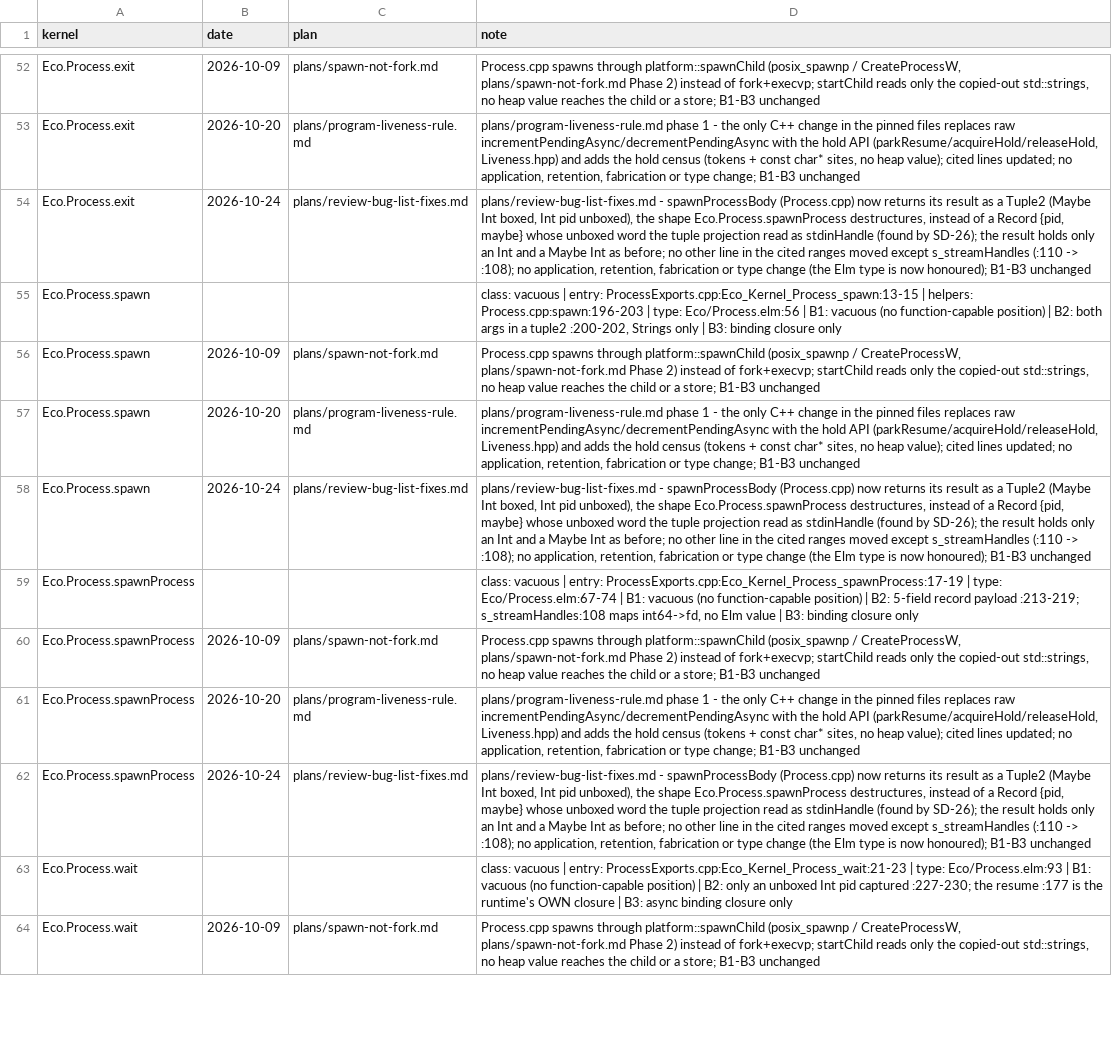
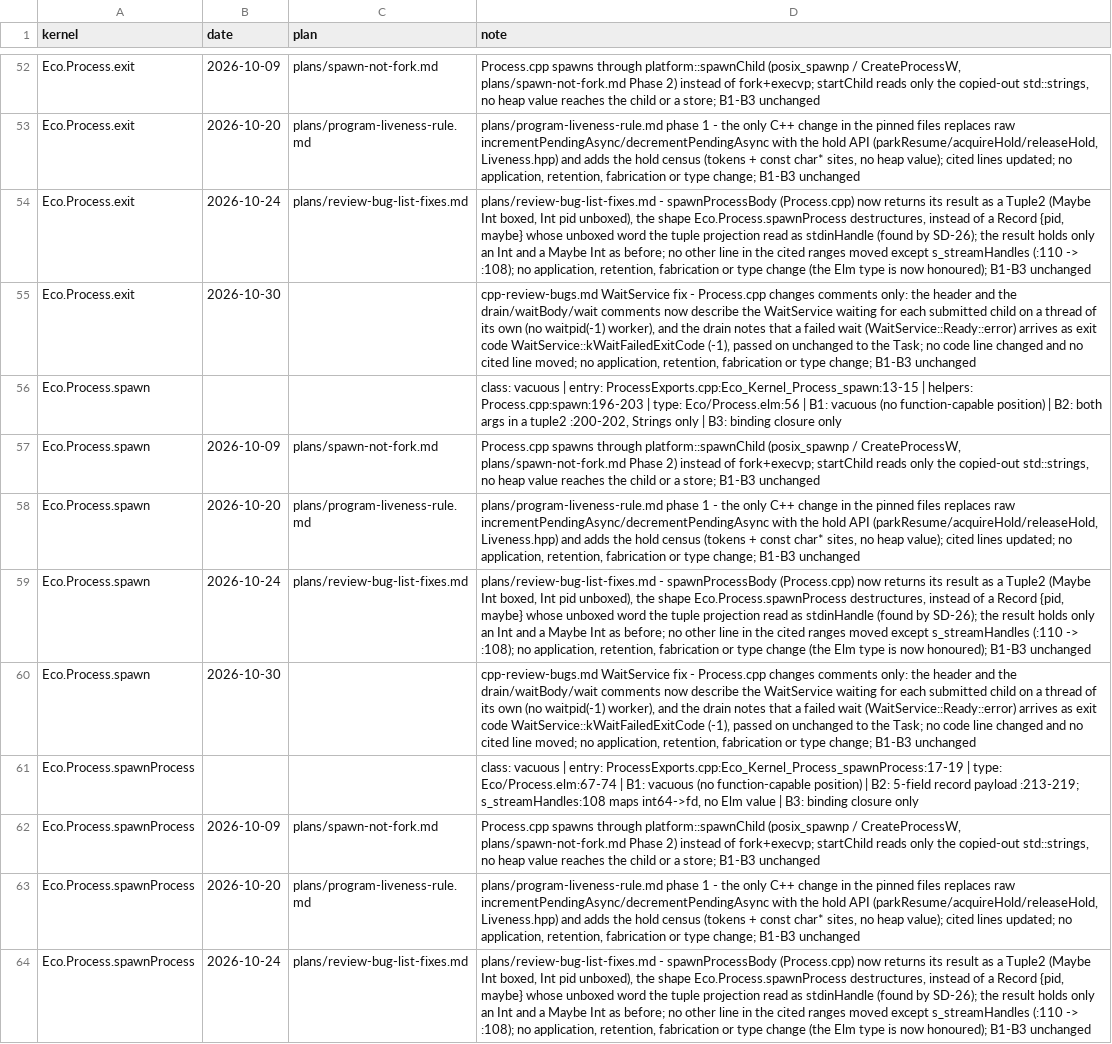
Before and after one commit to eco-lang/eco-compiler, a CSV file: compiler/src/Compiler/MonoSolver/kernel-license-audit.csv, drawn as a sheet; only a part is shown, gaps mark what is left out; the shorter side is filled out with more unchanged rows; the diff covers the shown part only.

Commit message:
Wait per child in WaitService and stop Node addon keepalive leaks
Wait for each submitted child on its own thread with waitpid(pid), not one waitpid(-1) worker,
which reaped other code's children (waitChild got ECHILD) and polled forever for a non-child. A
wait that cannot be made is answered at once with Ready::error and kWaitFailedExitCode (-1).

Make app.stop() return a Promise of the exit code, joining on a libuv worker instead of blocking
Node's main thread. After stop, nothing re-references g_keepalive; a failed start releases it and
refuses a retried init; portSubscribe no longer leaks its entry on an N-API error. So Node exits.

Pin both with PlatformServicesTest PS8b/PS8c and test/embed/lifecycle_host.js, run by the new
run-node-addon-tests target in full; re-audit the four Eco.Process kernels (comments only).

```diff
--- a/compiler/src/Compiler/MonoSolver/kernel-license-audit.csv
+++ b/compiler/src/Compiler/MonoSolver/kernel-license-audit.csv
@@ -54,2 +54,3 @@ Eco.Process.exit,2026-10-20,plans/program-liveness-rule.md,"plans/program-livene
 Eco.Process.exit,2026-10-24,plans/review-bug-list-fixes.md,"plans/review-bug-list-fixes.md - spawnProcessBody (Process.cpp) now returns its result as a Tuple2 (Maybe Int boxed, Int pid unboxed), the shape Eco.Process.spawnProcess destructures, instead of a Record {pid, maybe} whose unboxed word the tuple projection read as stdinHandle (found by SD-26); the result holds only an Int and a Maybe Int as before; no other line in the cited ranges moved except s_streamHandles (:110 -> :108); no application, retention, fabrication or type change (the Elm type is now honoured); B1-B3 unchanged"
+Eco.Process.exit,2026-10-30,,"cpp-review-bugs.md WaitService fix - Process.cpp changes comments only: the header and the drain/waitBody/wait comments now describe the WaitService waiting for each submitted child on a thread of its own (no waitpid(-1) worker), and the drain notes that a failed wait (WaitService::Ready::error) arrives as exit code WaitService::kWaitFailedExitCode (-1), passed on unchanged to the Task; no code line changed and no cited line moved; no application, retention, fabrication or type change; B1-B3 unchanged"
 Eco.Process.spawn,,,"class: vacuous | entry: ProcessExports.cpp:Eco_Kernel_Process_spawn:13-15 | helpers: Process.cpp:spawn:196-203 | type: Eco/Process.elm:56 | B1: vacuous (no function-capable position) | B2: both args in a tuple2 :200-202, Strings only | B3: binding closure only"
@@ -58,2 +59,3 @@ Eco.Process.spawn,2026-10-20,plans/program-liveness-rule.md,"plans/program-liven
 Eco.Process.spawn,2026-10-24,plans/review-bug-list-fixes.md,"plans/review-bug-list-fixes.md - spawnProcessBody (Process.cpp) now returns its result as a Tuple2 (Maybe Int boxed, Int pid unboxed), the shape Eco.Process.spawnProcess destructures, instead of a Record {pid, maybe} whose unboxed word the tuple projection read as stdinHandle (found by SD-26); the result holds only an Int and a Maybe Int as before; no other line in the cited ranges moved except s_streamHandles (:110 -> :108); no application, retention, fabrication or type change (the Elm type is now honoured); B1-B3 unchanged"
+Eco.Process.spawn,2026-10-30,,"cpp-review-bugs.md WaitService fix - Process.cpp changes comments only: the header and the drain/waitBody/wait comments now describe the WaitService waiting for each submitted child on a thread of its own (no waitpid(-1) worker), and the drain notes that a failed wait (WaitService::Ready::error) arrives as exit code WaitService::kWaitFailedExitCode (-1), passed on unchanged to the Task; no code line changed and no cited line moved; no application, retention, fabrication or type change; B1-B3 unchanged"
 Eco.Process.spawnProcess,,,"class: vacuous | entry: ProcessExports.cpp:Eco_Kernel_Process_spawnProcess:17-19 | type: Eco/Process.elm:67-74 | B1: vacuous (no function-capable position) | B2: 5-field record payload :213-219; s_streamHandles:108 maps int64->fd, no Elm value | B3: binding closure only"
```
Also changed, not shown: 2 added rows elsewhere in this file, compiler/src/Compiler/MonoSolver/kernel-license-files.csv, design_docs/invariants.csv, 12 other files.
